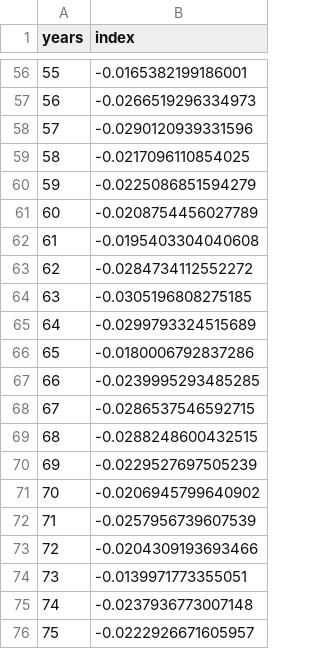
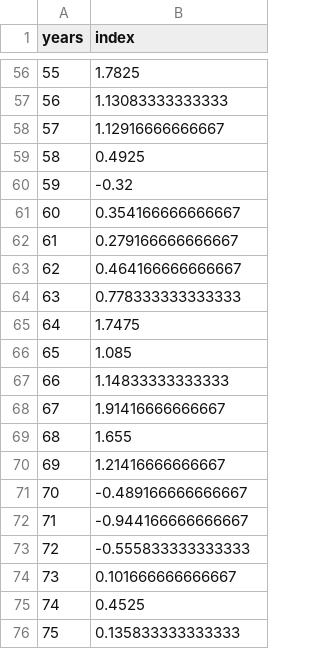
Before and after one commit to GiancarloMCorrea/spatiotemporal_growth, a CSV file: auxFiles/timeseriesgrowth_2.csv, drawn as a sheet; only a part is shown, gaps mark what is left out; the diff covers the shown part only.

```diff
--- a/auxFiles/timeseriesgrowth_2.csv
+++ b/auxFiles/timeseriesgrowth_2.csv
@@ -56,21 +56,21 @@
-55,-0.0165382199186001
-56,-0.0266519296334973
-57,-0.0290120939331596
-58,-0.0217096110854025
-59,-0.0225086851594279
-60,-0.0208754456027789
-61,-0.0195403304040608
-62,-0.0284734112552272
-63,-0.0305196808275185
-64,-0.0299793324515689
-65,-0.0180006792837286
-66,-0.0239995293485285
-67,-0.0286537546592715
-68,-0.0288248600432515
-69,-0.0229527697505239
-70,-0.0206945799640902
-71,-0.0257956739607539
-72,-0.0204309193693466
-73,-0.0139971773355051
-74,-0.0237936773007148
-75,-0.0222926671605957
+55,1.7825
+56,1.13083333333333
+57,1.12916666666667
+58,0.4925
+59,-0.32
+60,0.354166666666667
+61,0.279166666666667
+62,0.464166666666667
+63,0.778333333333333
+64,1.7475
+65,1.085
+66,1.14833333333333
+67,1.91416666666667
+68,1.655
+69,1.21416666666667
+70,-0.489166666666667
+71,-0.944166666666667
+72,-0.555833333333333
+73,0.101666666666667
+74,0.4525
+75,0.135833333333333
```
Also changed, not shown: 54 edited cells elsewhere in this file, auxFiles/timeseriesgrowth_1.csv, 26 other files.
